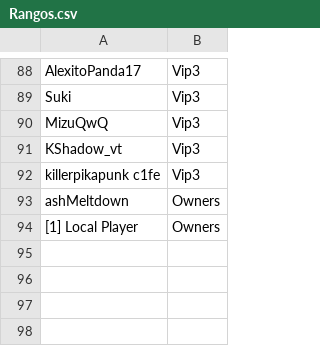
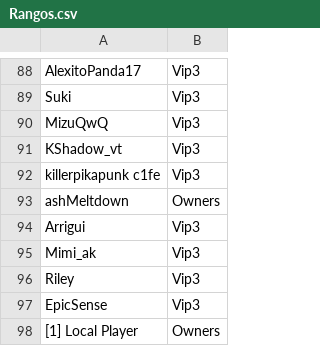
Before and after one commit to ashMeltdown/pegaso, a CSV file: Rangos.csv, drawn as a sheet; only a part is shown, gaps mark what is left out; the diff names each change by its address in the sheet, - before the commit and + after, or states it on an @@ line.

Commit message:
Update Rangos.csv
Arrigui
Mimi_ak
Riley
EpicSense
venta vip

```diff
--- a/Rangos.csv
+++ b/Rangos.csv
+row 94: Arrigui | Vip3
+row 95: Mimi_ak | Vip3
+row 96: Riley | Vip3
+row 97: EpicSense | Vip3
```
